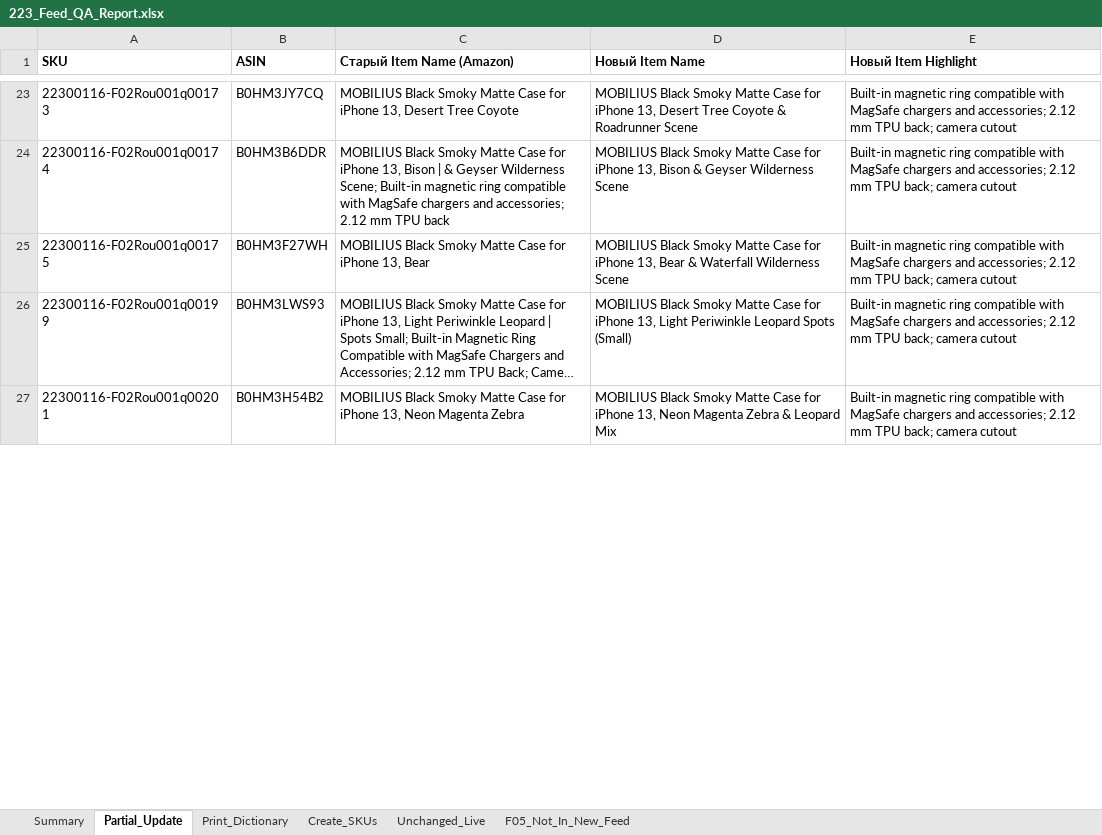
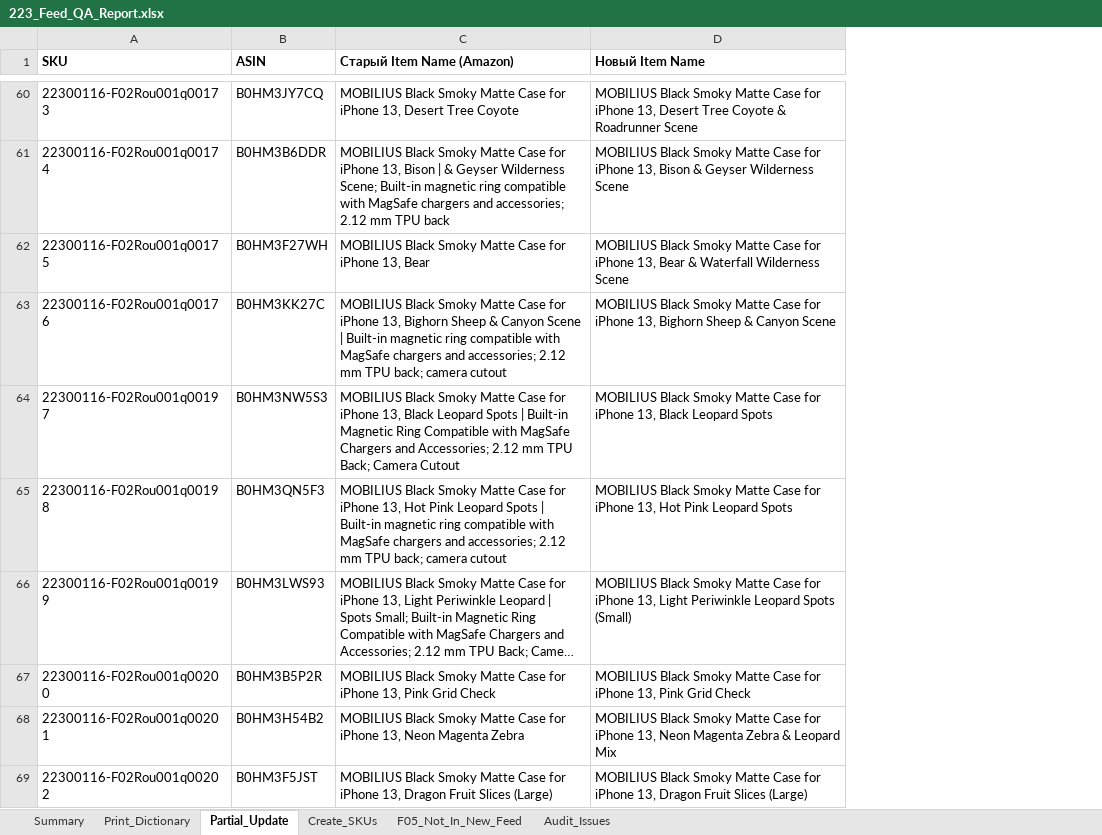
Before and after one commit to business2business17-ui/223-NEW, an Excel workbook: output/223_Feed_QA_Report.xlsx, sheet Partial_Update, drawn as a sheet; only a part is shown, gaps mark what is left out; long unchanged cells end in …; values as stored, in another font and other column widths than the file's, no borders; removed rows and columns are numbered as before the commit, all else as after; the diff covers the shown part only; the diff names each change by its address in the sheet, - before the commit and + after, or states it on an @@ line.

```diff
--- a/output/223_Feed_QA_Report.xlsx (sheet Partial_Update)
+++ b/output/223_Feed_QA_Report.xlsx (sheet Partial_Update)
-sheet tab: Unchanged_Live
+sheet tab: Audit_Issues
@@ sheet tab order changed: Summary | Print_Dictionary | Partial_Update | Create_SKUs | F05_Not_In_New_Feed | Audit_Issues @@
-column E (Новый Item Highlight), rows 23-27: all Built-in magnetic ring compatible with MagSafe chargers and accessories; 2.12 mm TPU back; camera cutout
+row 63: 22300116-F02Rou001q00176 | B0HM3KK27C | MOBILIUS Black Smoky Matte Case for iPhone 13, Bighorn Sheep & Canyon Scene | Built-in magnetic ring compatible with MagSafe chargers and accessories; 2.12 mm TPU back; camera cutout | MOBILIUS Black Smoky Matte Case for iPhone 13, Bighorn Sheep & Canyon Scene
+row 64: 22300116-F02Rou001q00197 | B0HM3NW5S3 | MOBILIUS Black Smoky Matte Case for iPhone 13, Black Leopard Spots | Built-in Magnetic Ring Compatible with MagSafe Chargers and Accessories; 2.12 mm TPU Back; Camera Cutout | MOBILIUS Black Smoky Matte Case for iPhone 13, Black Leopard Spots
+row 65: 22300116-F02Rou001q00198 | B0HM3QN5F3 | MOBILIUS Black Smoky Matte Case for iPhone 13, Hot Pink Leopard Spots | Built-in magnetic ring compatible with MagSafe chargers and accessories; 2.12 mm TPU back; camera cutout | MOBILIUS Black Smoky Matte Case for iPhone 13, Hot Pink Leopard Spots
+row 67: 22300116-F02Rou001q00200 | B0HM3B5P2R | MOBILIUS Black Smoky Matte Case for iPhone 13, Pink Grid Check | MOBILIUS Black Smoky Matte Case for iPhone 13, Pink Grid Check
+row 69: 22300116-F02Rou001q00202 | B0HM3F5JST | MOBILIUS Black Smoky Matte Case for iPhone 13, Dragon Fruit Slices (Large) | MOBILIUS Black Smoky Matte Case for iPhone 13, Dragon Fruit Slices (Large)
```
Also changed, not shown: 153 added rows elsewhere in this sheet, sheet Summary, sheet Create_SKUs, sheet Print_Dictionary, 3 other files.
